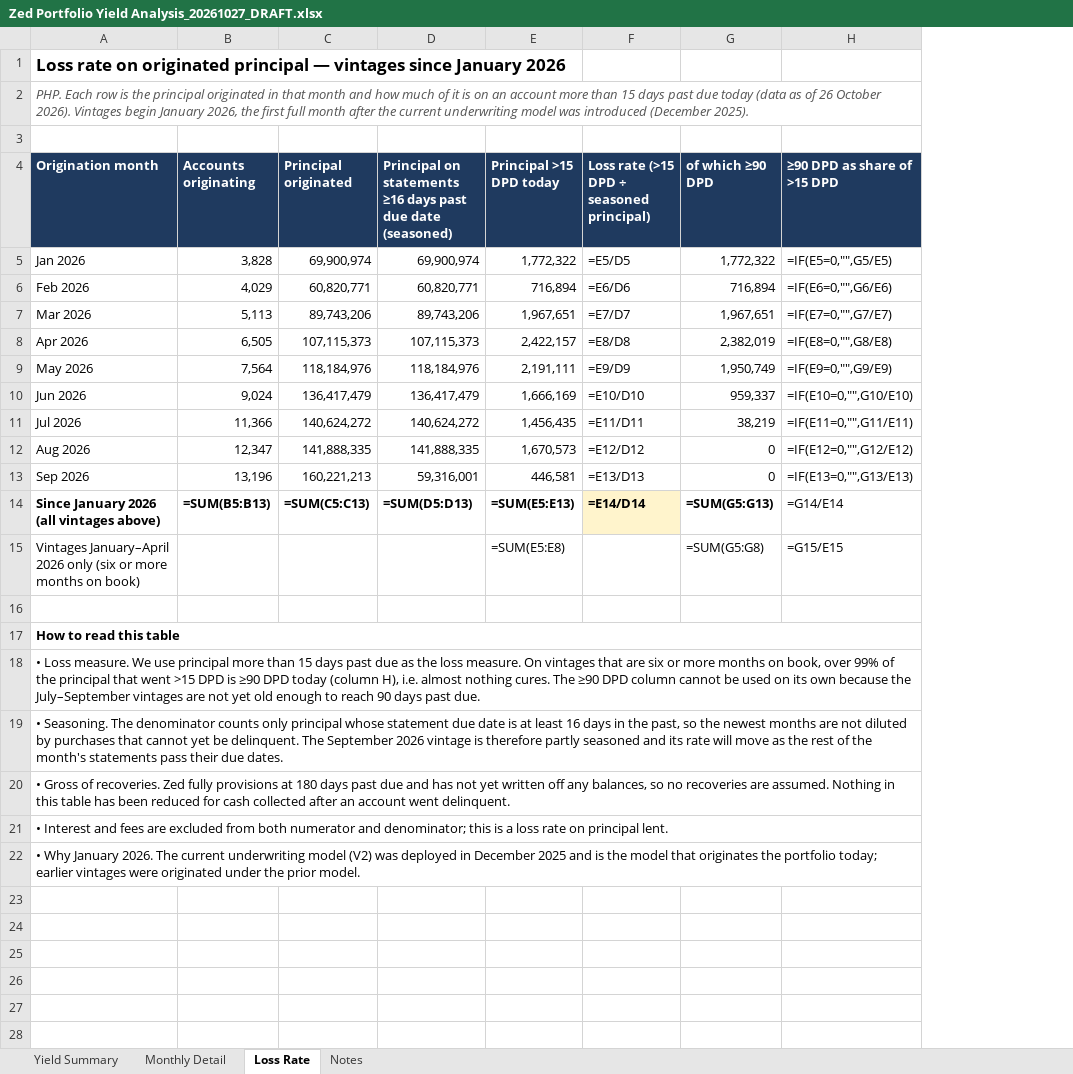
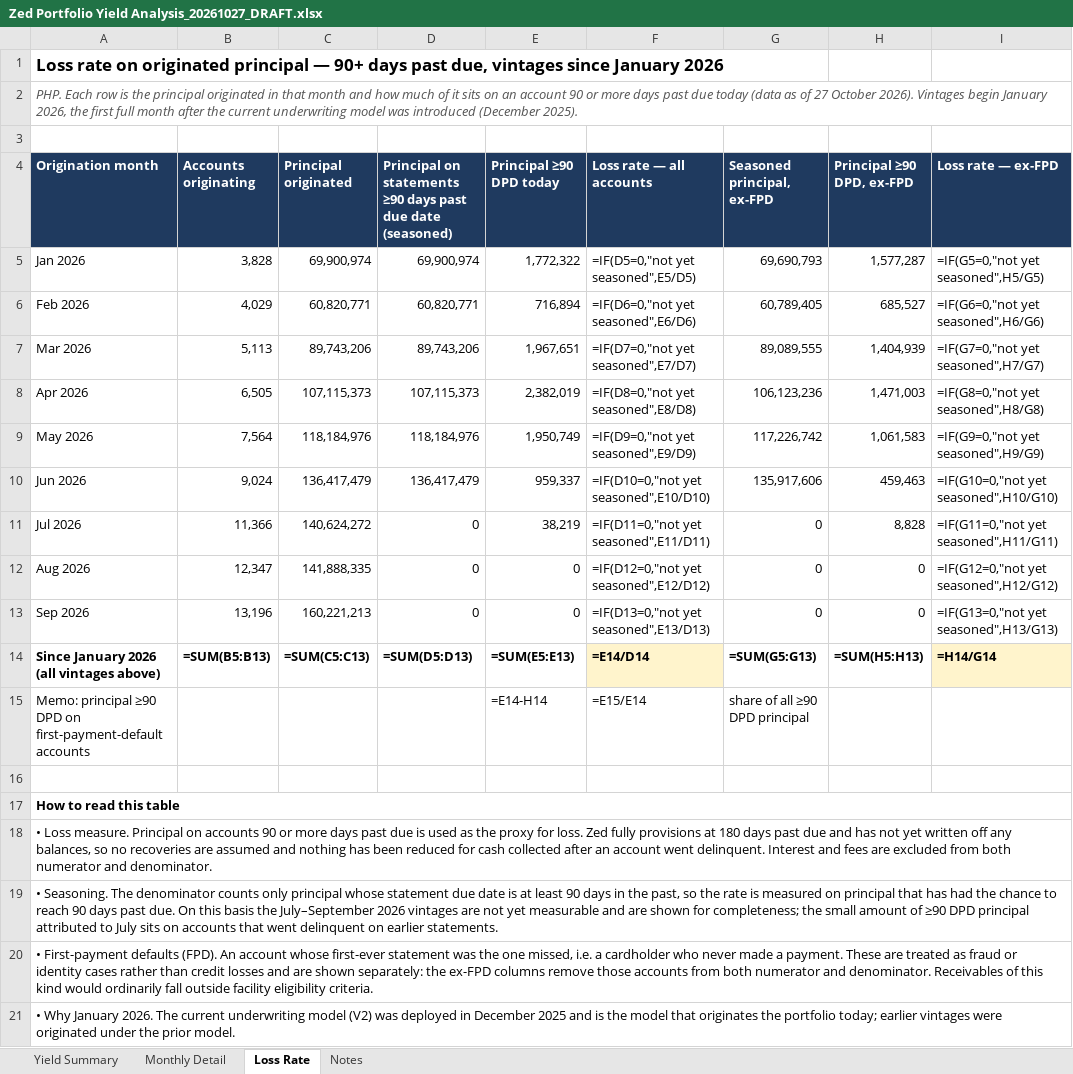
Before and after one commit to STAbraham/debt_dd, an Excel workbook: Prior Responses (outside data room)/Zed Portfolio Yield Analysis_20261027_DRAFT.xlsx, sheet Loss Rate, drawn as a sheet; values as stored, in another font and other column widths than the file's, no borders; formulas without a stored value are shown as written; removed rows and columns are numbered as before the commit, all else as after; the diff names each change by its address in the sheet, - before the commit and + after, or states it on an @@ line.

Commit message:
Item 16: loss proxy → ≥90 DPD seasoned 90 days (1.68% all / 1.15% ex-FPD), side by side; seasoned-denominator vintage and cohort CSVs+SQL filed; tracker v27

```diff
--- a/Prior Responses (outside data room)/Zed Portfolio Yield Analysis_20261027_DRAFT.xlsx (sheet Loss Rate)
+++ b/Prior Responses (outside data room)/Zed Portfolio Yield Analysis_20261027_DRAFT.xlsx (sheet Loss Rate)
-column E (Principal >15 DPD today), rows 5-14: 1,772,322 | 716,894 | 1,967,651 | 2,422,157 | 2,191,111 | 1,666,169 | 1,456,435 | 1,670,573 | 446,581 | =SUM(E5:E13)
-column F, rows 4-14: Loss rate (>15 DPD ÷ seasoned principal) | =E5/D5 | =E6/D6 | =E7/D7 | =E8/D8 | =E9/D9 | =E10/D10 | =E11/D11 | =E12/D12 | =E13/D13 | =E14/D14
-column H (≥90 DPD as share of >15 DPD), rows 5-14: =IF(E5=0,"",G5/E5) | =IF(E6=0,"",G6/E6) | =IF(E7=0,"",G7/E7) | =IF(E8=0,"",G8/E8) | =IF(E9=0,"",G9/E9) | =IF(E10=0,"",G10/E10) | =IF(E11=0,"",G11/E11) | =IF(E12=0,"",G12/E12) | =IF(E13=0,"",G13/E13) | =G14/E14
+column F (Loss rate — all accounts), rows 5-14: =IF(D5=0,"not yet seasoned",E5/D5) | =IF(D6=0,"not yet seasoned",E6/D6) | =IF(D7=0,"not yet seasoned",E7/D7) | =IF(D8=0,"not yet seasoned",E8/D8) | =IF(D9=0,"not yet seasoned",E9/D9) | =IF(D10=0,"not yet seasoned",E10/D10) | =IF(D11=0,"not yet seasoned",E11/D11) | =IF(D12=0,"not yet seasoned",E12/D12) | =IF(D13=0,"not yet seasoned",E13/D13) | =E14/D14
+column G (Seasoned principal, ex-FPD), rows 5-14: 69,690,793 | 60,789,405 | 89,089,555 | 106,123,236 | 117,226,742 | 135,917,606 | 0 | 0 | 0 | =SUM(G5:G13)
+column H (Principal ≥90 DPD, ex-FPD), rows 5-14: 1,577,287 | 685,527 | 1,404,939 | 1,471,003 | 1,061,583 | 459,463 | 8,828 | 0 | 0 | =SUM(H5:H13)
+column I (Loss rate — ex-FPD), rows 5-14: =IF(G5=0,"not yet seasoned",H5/G5) | =IF(G6=0,"not yet seasoned",H6/G6) | =IF(G7=0,"not yet seasoned",H7/G7) | =IF(G8=0,"not yet seasoned",H8/G8) | =IF(G9=0,"not yet seasoned",H9/G9) | =IF(G10=0,"not yet seasoned",H10/G10) | =IF(G11=0,"not yet seasoned",H11/G11) | =IF(G12=0,"not yet seasoned",H12/G12) | =IF(G13=0,"not yet seasoned",H13/G13) | =H14/G14
-A1 (Origination month): …principal — vintages since…
+A1 (Origination month): …principal — 90+ days past due, vintages since…
-A2 (Origination month): …of it is on an account more than 15 days past due today (data as of 26 October 2026).…
+A2 (Origination month): …of it sits on an account 90 or more days past due today (data as of 27 October 2026).…
-D4: …on statements ≥16 days past…
+D4: …on statements ≥90 days past…
-E4: of which ≥90 DPD
+E4: Principal ≥90 DPD today
-D11: 140,624,272
+D11: 0
-D12: 141,888,335
+D12: 0
-D13: 59,316,001
+D13: 0
-E14 (Principal ≥90 DPD today): =SUM(G5:G13)
+E14 (Principal ≥90 DPD today): =SUM(E5:E13)
-row 15: Vintages January–April 2026 only (six or more months on book) |  |  |  | =SUM(E5:E8) |  | =SUM(G5:G8) | =G15/E15
+row 15: Memo: principal ≥90 DPD on first-payment-default accounts |  |  |  | =E14-H14 | =E15/E14 | share of all ≥90 DPD principal
-A18 (Origination month): …Loss measure. We use principal more than 15 days past due as the loss measure. On vintages that are six or more months on book, over 99% of the principal that went >15 DPD is ≥90 DPD today (column H), i.e. almost nothing cures. The ≥90 DPD column cannot be used on its own because the July–September vintages are not yet old enough to reach 90 days past due.
+A18 (Origination month): …Loss measure. Principal on accounts 90 or more days past due is used as the proxy for loss. Zed fully provisions at 180 days past due and has not yet written off any balances, so no recoveries are assumed and nothing has been reduced for cash collected after an account went delinquent. Interest and fees are excluded from both numerator and denominator.
-A19 (Origination month): …at least 16 days in the past, so the newest months are not diluted by purchases that cannot yet be delinquent. The September 2026 vintage is therefore partly seasoned and its rate will move as the rest of the month's statements pass their due dates.
+A19 (Origination month): …at least 90 days in the past, so the rate is measured on principal that has had the chance to reach 90 days past due. On this basis the July–September 2026 vintages are not yet measurable and are shown for completeness; the small amount of ≥90 DPD principal attributed to July sits on accounts that went delinquent on earlier statements.
-A20 (Origination month): • Gross of recoveries. Zed fully provisions at 180 days past due and has not yet written off any balances, so no recoveries are assumed. Nothing in this table has been reduced for cash collected after an account went delinquent.
+A20 (Origination month): • First-payment defaults (FPD). An account whose first-ever statement was the one missed, i.e. a cardholder who never made a payment. These are treated as fraud or identity cases rather than credit losses and are shown separately: the ex-FPD columns remove those accounts from both numerator and denominator. Receivables of this kind would ordinarily fall outside facility eligibility criteria.
-row 21: • Interest and fees are excluded from both numerator and denominator; this is a loss rate on principal lent.
```
Also changed, not shown: sheet Yield Summary, sheet Notes, 6 other files.
